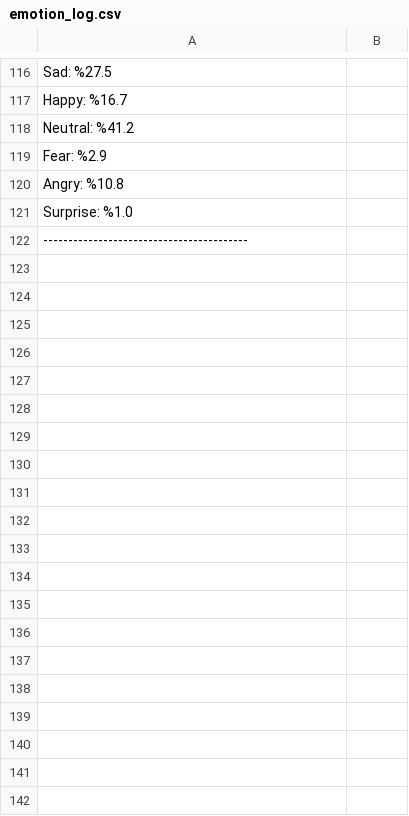
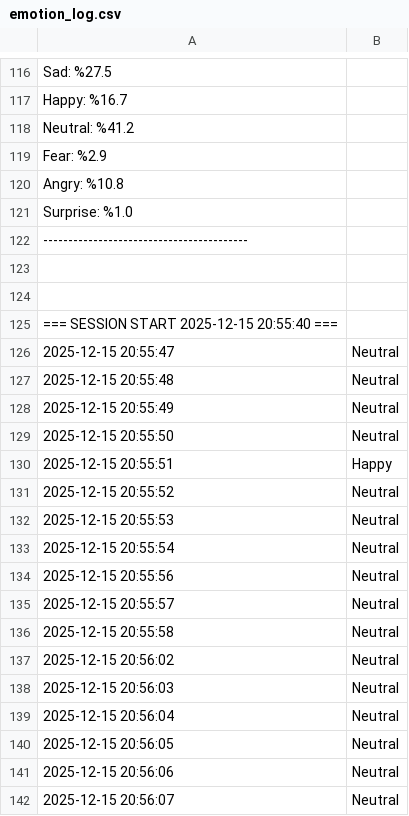
Before and after one commit to isakcmz/duygu_tanima, a CSV file: logs/emotion_log.csv, drawn as a sheet; only a part is shown, gaps mark what is left out; the diff covers the shown part only.

```diff
--- a/logs/emotion_log.csv
+++ b/logs/emotion_log.csv
@@ -122 +122,21 @@ Surprise: %1.0
 -----------------------------------------
+
+
+=== SESSION START 2025-12-15 20:55:40 ===
+2025-12-15 20:55:47,Neutral
+2025-12-15 20:55:48,Neutral
+2025-12-15 20:55:49,Neutral
+2025-12-15 20:55:50,Neutral
+2025-12-15 20:55:51,Happy
+2025-12-15 20:55:52,Neutral
+2025-12-15 20:55:53,Neutral
+2025-12-15 20:55:54,Neutral
+2025-12-15 20:55:56,Neutral
+2025-12-15 20:55:57,Neutral
+2025-12-15 20:55:58,Neutral
+2025-12-15 20:56:02,Neutral
+2025-12-15 20:56:03,Neutral
+2025-12-15 20:56:04,Neutral
+2025-12-15 20:56:05,Neutral
+2025-12-15 20:56:06,Neutral
+2025-12-15 20:56:07,Neutral
```
Also changed, not shown: 89 added rows elsewhere in this file, 4 other files.
